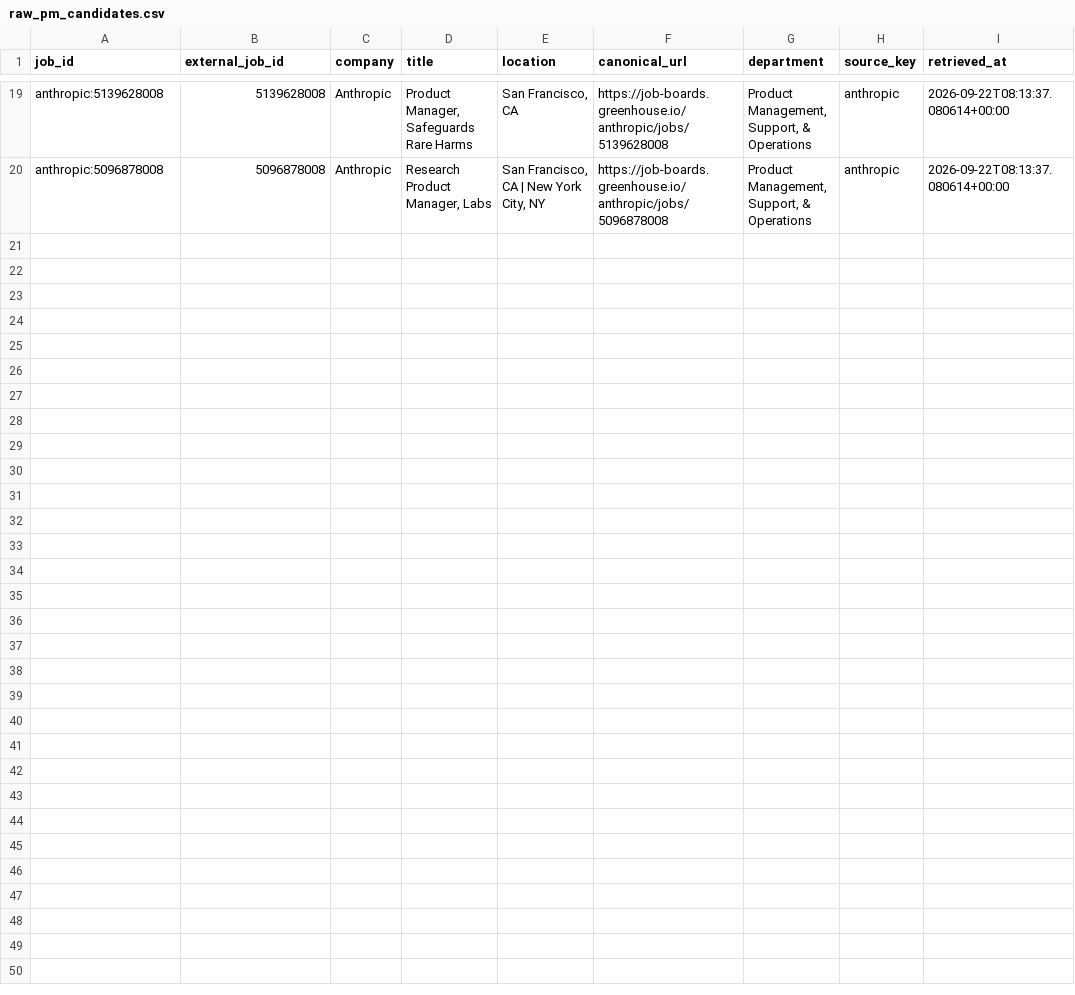
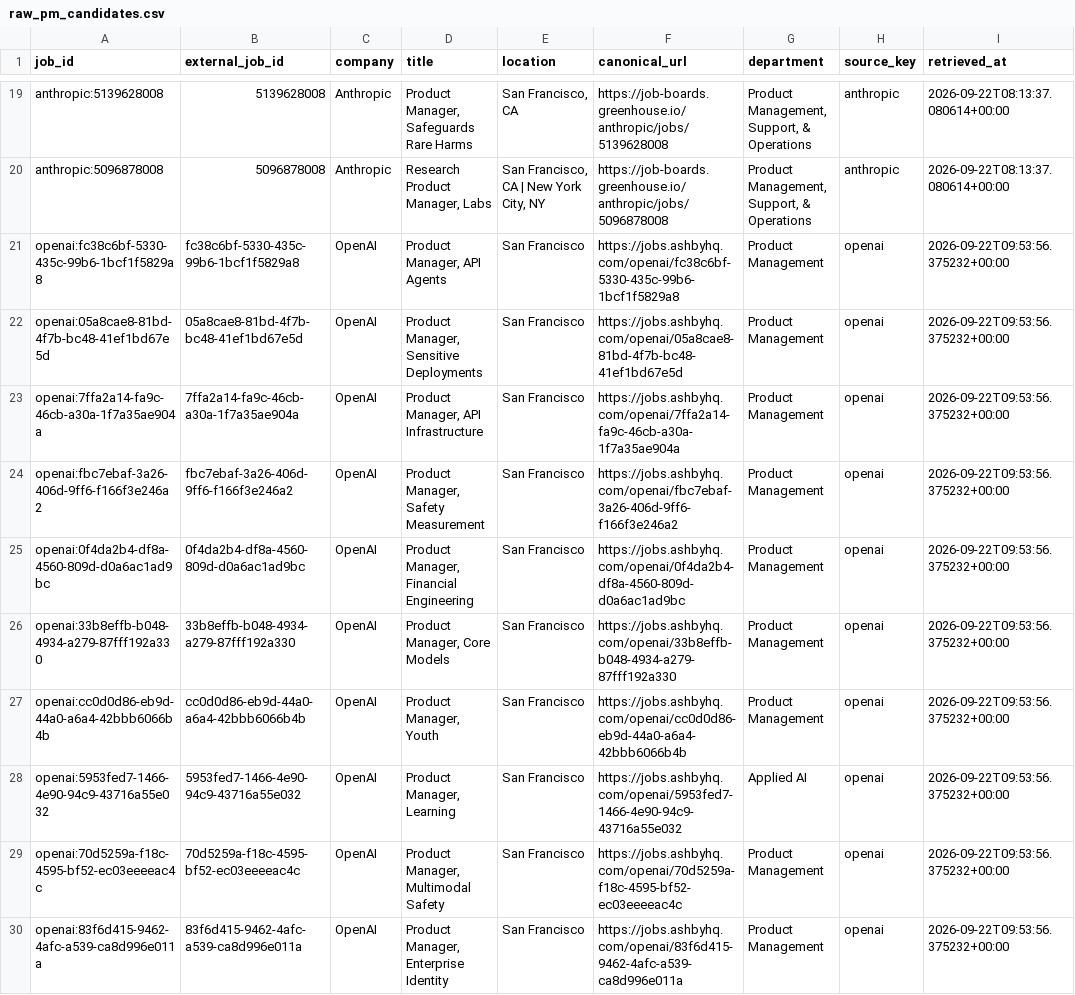
Before and after one commit to shifiamittal/pm-job-search-agent, a CSV file: data/discovery/raw_pm_candidates.csv, drawn as a sheet; only a part is shown, gaps mark what is left out; the diff names each change by its address in the sheet, - before the commit and + after, or states it on an @@ line.

Commit message:
Add OpenAI Ashby job discovery and eval coverage

```diff
--- a/data/discovery/raw_pm_candidates.csv
+++ b/data/discovery/raw_pm_candidates.csv
+row 21: openai:fc38c6bf-5330-435c-99b6-1bcf1f5829a8 | fc38c6bf-5330-435c-99b6-1bcf1f5829a8 | OpenAI | Product Manager, API Agents | San Francisco | https://jobs.ashbyhq.com/openai/fc38c6bf-5330-435c-99b6-1bcf1f5829a8 | Product Management | openai | 2026-09-22T09:53:56.375232+00:00
+row 22: openai:05a8cae8-81bd-4f7b-bc48-41ef1bd67e5d | 05a8cae8-81bd-4f7b-bc48-41ef1bd67e5d | OpenAI | Product Manager, Sensitive Deployments | San Francisco | https://jobs.ashbyhq.com/openai/05a8cae8-81bd-4f7b-bc48-41ef1bd67e5d | Product Management | openai | 2026-09-22T09:53:56.375232+00:00
+row 23: openai:7ffa2a14-fa9c-46cb-a30a-1f7a35ae904a | 7ffa2a14-fa9c-46cb-a30a-1f7a35ae904a | OpenAI | Product Manager, API Infrastructure | San Francisco | https://jobs.ashbyhq.com/openai/7ffa2a14-fa9c-46cb-a30a-1f7a35ae904a | Product Management | openai | 2026-09-22T09:53:56.375232+00:00
+row 24: openai:fbc7ebaf-3a26-406d-9ff6-f166f3e246a2 | fbc7ebaf-3a26-406d-9ff6-f166f3e246a2 | OpenAI | Product Manager, Safety Measurement | San Francisco | https://jobs.ashbyhq.com/openai/fbc7ebaf-3a26-406d-9ff6-f166f3e246a2 | Product Management | openai | 2026-09-22T09:53:56.375232+00:00
+row 25: openai:0f4da2b4-df8a-4560-809d-d0a6ac1ad9bc | 0f4da2b4-df8a-4560-809d-d0a6ac1ad9bc | OpenAI | Product Manager, Financial Engineering | San Francisco | https://jobs.ashbyhq.com/openai/0f4da2b4-df8a-4560-809d-d0a6ac1ad9bc | Product Management | openai | 2026-09-22T09:53:56.375232+00:00
+row 26: openai:33b8effb-b048-4934-a279-87fff192a330 | 33b8effb-b048-4934-a279-87fff192a330 | OpenAI | Product Manager, Core Models | San Francisco | https://jobs.ashbyhq.com/openai/33b8effb-b048-4934-a279-87fff192a330 | Product Management | openai | 2026-09-22T09:53:56.375232+00:00
+row 27: openai:cc0d0d86-eb9d-44a0-a6a4-42bbb6066b4b | cc0d0d86-eb9d-44a0-a6a4-42bbb6066b4b | OpenAI | Product Manager, Youth | San Francisco | https://jobs.ashbyhq.com/openai/cc0d0d86-eb9d-44a0-a6a4-42bbb6066b4b | Product Management | openai | 2026-09-22T09:53:56.375232+00:00
+row 28: openai:5953fed7-1466-4e90-94c9-43716a55e032 | 5953fed7-1466-4e90-94c9-43716a55e032 | OpenAI | Product Manager, Learning | San Francisco | https://jobs.ashbyhq.com/openai/5953fed7-1466-4e90-94c9-43716a55e032 | Applied AI | openai | 2026-09-22T09:53:56.375232+00:00
+row 29: openai:70d5259a-f18c-4595-bf52-ec03eeeeac4c | 70d5259a-f18c-4595-bf52-ec03eeeeac4c | OpenAI | Product Manager, Multimodal Safety | San Francisco | https://jobs.ashbyhq.com/openai/70d5259a-f18c-4595-bf52-ec03eeeeac4c | Product Management | openai | 2026-09-22T09:53:56.375232+00:00
+row 30: openai:83f6d415-9462-4afc-a539-ca8d996e011a | 83f6d415-9462-4afc-a539-ca8d996e011a | OpenAI | Product Manager, Enterprise Identity | San Francisco | https://jobs.ashbyhq.com/openai/83f6d415-9462-4afc-a539-ca8d996e011a | Product Management | openai | 2026-09-22T09:53:56.375232+00:00
```
Also changed, not shown: 21 other files.
